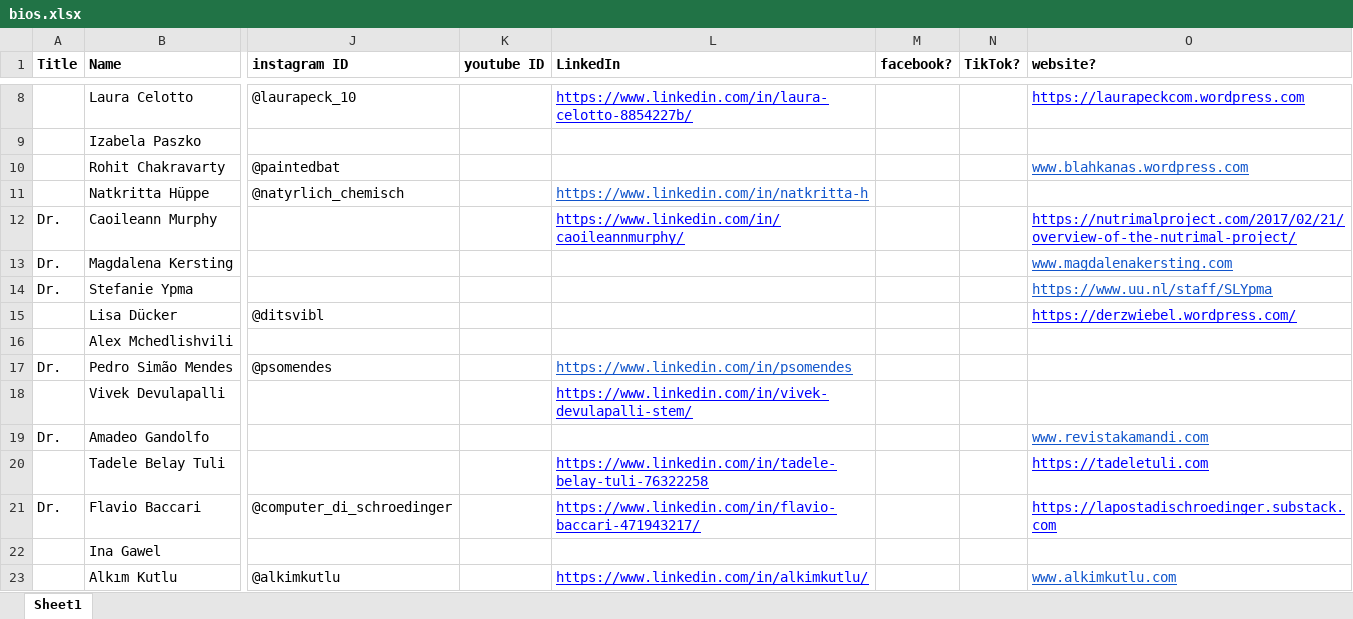
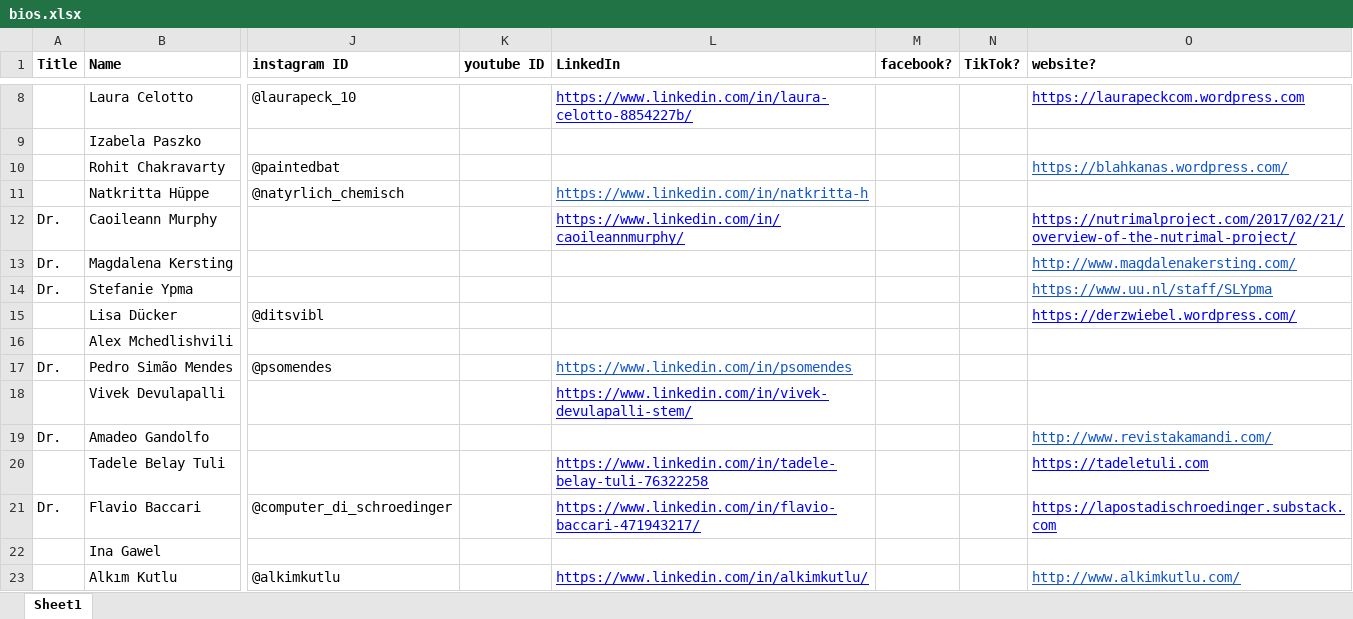
Before and after one commit to aiyeraditya/isasc, an Excel workbook: public/bios.xlsx, sheet Sheet1, drawn as a sheet; only a part is shown, gaps mark what is left out; values as stored, in another font and other column widths than the file's, no borders; the diff names each change by its address in the sheet, - before the commit and + after, or states it on an @@ line.

```diff
--- a/public/bios.xlsx (sheet Sheet1)
+++ b/public/bios.xlsx (sheet Sheet1)
-O10 (website?): www.blahkanas.wordpress.com
+O10 (website?): https://blahkanas.wordpress.com/
-O13 (website?): www.magdalenakersting.com
+O13 (website?): http://www.magdalenakersting.com/
-O19 (website?): www.revistakamandi.com
+O19 (website?): http://www.revistakamandi.com/
-O23 (website?): www.alkimkutlu.com
+O23 (website?): http://www.alkimkutlu.com/
```
Also changed, not shown: 5 other files.
